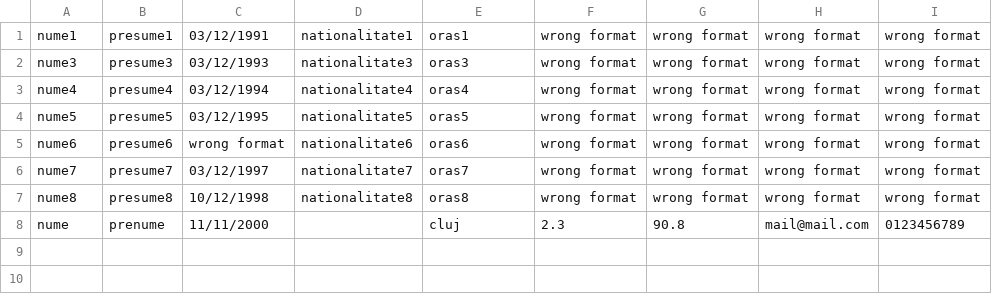
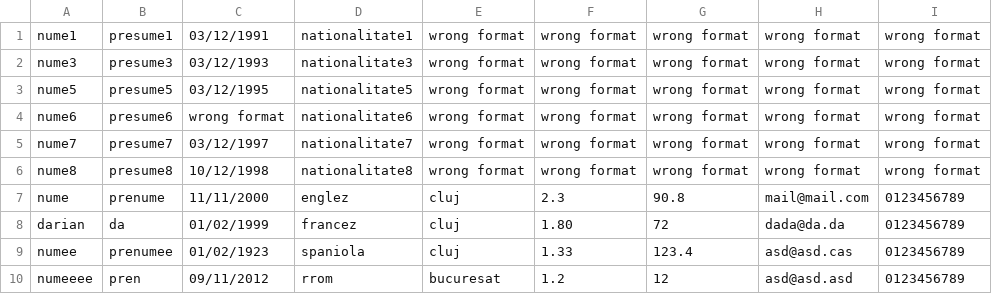
Before and after one commit to rchioreanu/Actor-Search, a CSV file: file1.csv, drawn as a sheet.

```diff
--- a/file1.csv
+++ b/file1.csv
@@ -1,8 +1,10 @@
-nume1,presume1,03/12/1991,nationalitate1,oras1,wrong format,wrong format,wrong format,wrong format,
-nume3,presume3,03/12/1993,nationalitate3,oras3,wrong format,wrong format,wrong format,wrong format,
-nume4,presume4,03/12/1994,nationalitate4,oras4,wrong format,wrong format,wrong format,wrong format,
-nume5,presume5,03/12/1995,nationalitate5,oras5,wrong format,wrong format,wrong format,wrong format,
-nume6,presume6,wrong format,nationalitate6,oras6,wrong format,wrong format,wrong format,wrong format,
-nume7,presume7,03/12/1997,nationalitate7,oras7,wrong format,wrong format,wrong format,wrong format,
-nume8,presume8,10/12/1998,nationalitate8,oras8,wrong format,wrong format,wrong format,wrong format,
-nume,prenume,11/11/2000,,cluj,2.3,90.8,mail@mail.com,0123456789,
+nume1,presume1,03/12/1991,nationalitate1,wrong format,wrong format,wrong format,wrong format,wrong format,
+nume3,presume3,03/12/1993,nationalitate3,wrong format,wrong format,wrong format,wrong format,wrong format,
+nume5,presume5,03/12/1995,nationalitate5,wrong format,wrong format,wrong format,wrong format,wrong format,
+nume6,presume6,wrong format,nationalitate6,wrong format,wrong format,wrong format,wrong format,wrong format,
+nume7,presume7,03/12/1997,nationalitate7,wrong format,wrong format,wrong format,wrong format,wrong format,
+nume8,presume8,10/12/1998,nationalitate8,wrong format,wrong format,wrong format,wrong format,wrong format,
+nume,prenume,11/11/2000,englez,cluj,2.3,90.8,mail@mail.com,0123456789,
+darian,da,01/02/1999,francez,cluj,1.80,72,dada@da.da,0123456789,
+numee,prenumee,01/02/1923,spaniola,cluj,1.33,123.4,asd@asd.cas,0123456789,
+numeeee,pren,09/11/2012,rrom,bucuresat,1.2,12,asd@asd.asd,0123456789,
```
Also changed, not shown: 3 other files.
